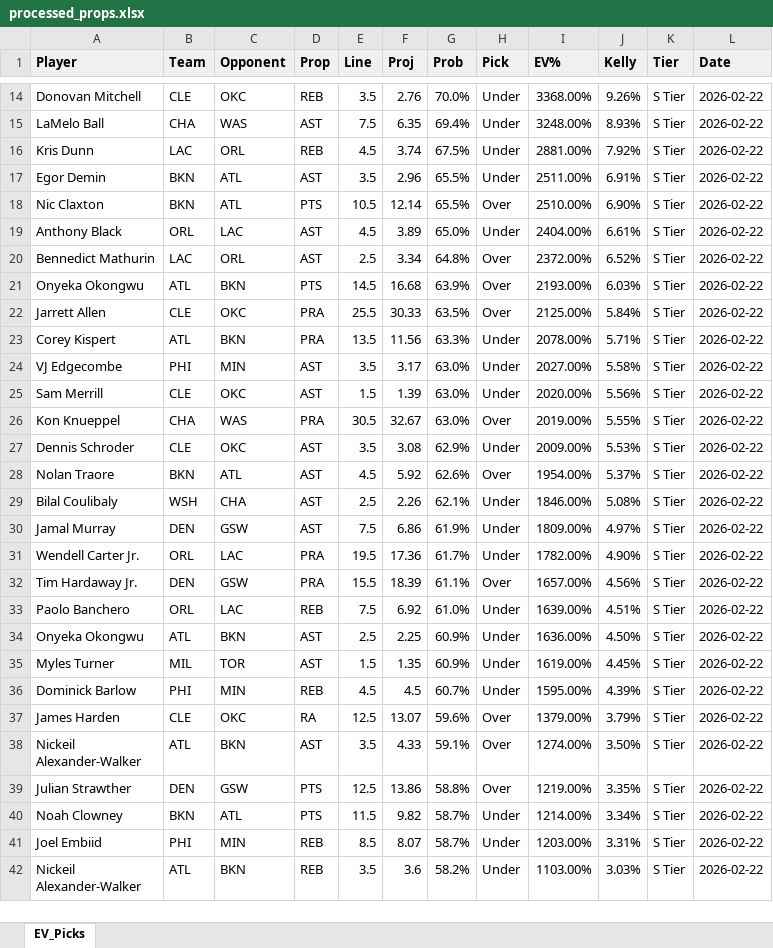
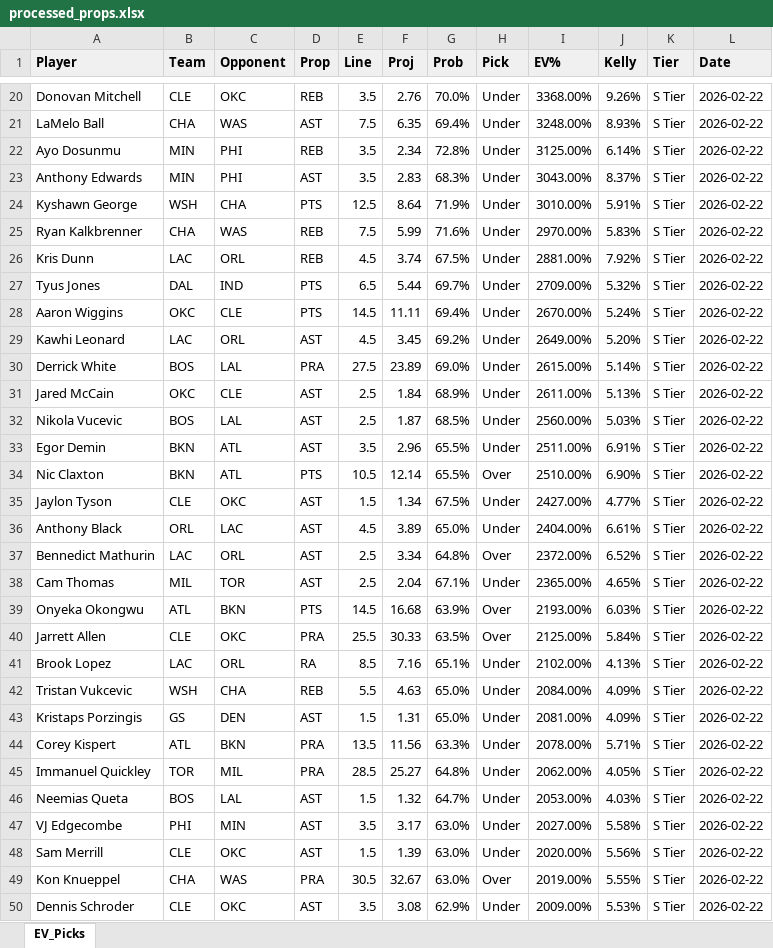
Before and after one commit to normanlee8/nba_pra_analyzer, an Excel workbook: output/processed_props.xlsx, sheet EV_Picks, drawn as a sheet; only a part is shown, gaps mark what is left out; the shorter side is filled out with more unchanged rows; values as stored, in another font and other column widths than the file's, no borders; conditional formats not drawn; the diff covers the shown part only; the diff names each change by its address in the sheet, - before the commit and + after, or states it on an @@ line.

```diff
--- a/output/processed_props.xlsx (sheet EV_Picks)
+++ b/output/processed_props.xlsx (sheet EV_Picks)
+row 22: Ayo Dosunmu | MIN | PHI | REB | 3.5 | 2.34 | 72.8% | Under | 3125.00% | 6.14% | S Tier | 2026-02-22
+row 23: Anthony Edwards | MIN | PHI | AST | 3.5 | 2.83 | 68.3% | Under | 3043.00% | 8.37% | S Tier | 2026-02-22
+row 24: Kyshawn George | WSH | CHA | PTS | 12.5 | 8.64 | 71.9% | Under | 3010.00% | 5.91% | S Tier | 2026-02-22
+row 25: Ryan Kalkbrenner | CHA | WAS | REB | 7.5 | 5.99 | 71.6% | Under | 2970.00% | 5.83% | S Tier | 2026-02-22
+row 27: Tyus Jones | DAL | IND | PTS | 6.5 | 5.44 | 69.7% | Under | 2709.00% | 5.32% | S Tier | 2026-02-22
+row 28: Aaron Wiggins | OKC | CLE | PTS | 14.5 | 11.11 | 69.4% | Under | 2670.00% | 5.24% | S Tier | 2026-02-22
+row 29: Kawhi Leonard | LAC | ORL | AST | 4.5 | 3.45 | 69.2% | Under | 2649.00% | 5.20% | S Tier | 2026-02-22
+row 30: Derrick White | BOS | LAL | PRA | 27.5 | 23.89 | 69.0% | Under | 2615.00% | 5.14% | S Tier | 2026-02-22
+row 31: Jared McCain | OKC | CLE | AST | 2.5 | 1.84 | 68.9% | Under | 2611.00% | 5.13% | S Tier | 2026-02-22
+row 32: Nikola Vucevic | BOS | LAL | AST | 2.5 | 1.87 | 68.5% | Under | 2560.00% | 5.03% | S Tier | 2026-02-22
+row 35: Jaylon Tyson | CLE | OKC | AST | 1.5 | 1.34 | 67.5% | Under | 2427.00% | 4.77% | S Tier | 2026-02-22
+row 38: Cam Thomas | MIL | TOR | AST | 2.5 | 2.04 | 67.1% | Under | 2365.00% | 4.65% | S Tier | 2026-02-22
+row 41: Brook Lopez | LAC | ORL | RA | 8.5 | 7.16 | 65.1% | Under | 2102.00% | 4.13% | S Tier | 2026-02-22
+row 42: Tristan Vukcevic | WSH | CHA | REB | 5.5 | 4.63 | 65.0% | Under | 2084.00% | 4.09% | S Tier | 2026-02-22
+row 43: Kristaps Porzingis | GS | DEN | AST | 1.5 | 1.31 | 65.0% | Under | 2081.00% | 4.09% | S Tier | 2026-02-22
+row 45: Immanuel Quickley | TOR | MIL | PRA | 28.5 | 25.27 | 64.8% | Under | 2062.00% | 4.05% | S Tier | 2026-02-22
+row 46: Neemias Queta | BOS | LAL | AST | 1.5 | 1.32 | 64.7% | Under | 2053.00% | 4.03% | S Tier | 2026-02-22
```
Also changed, not shown: 63 added rows, 80 removed rows and 24 edited cells elsewhere in this sheet, 5 other files.
